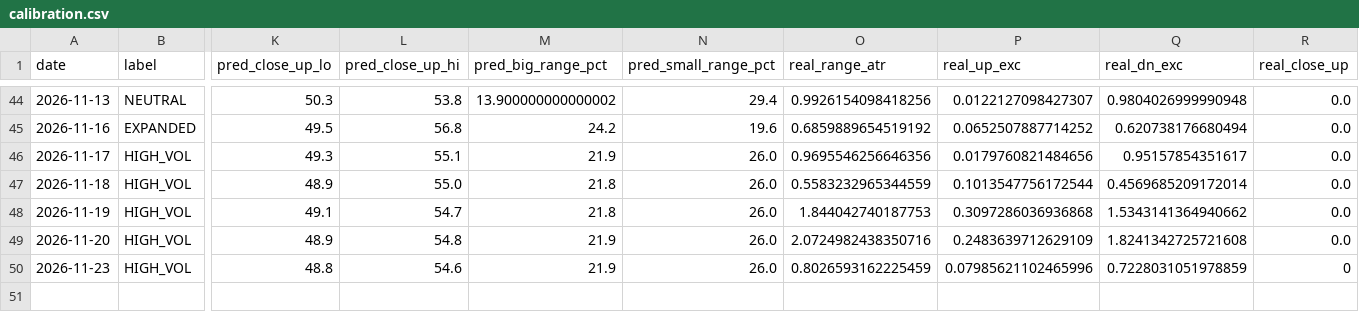
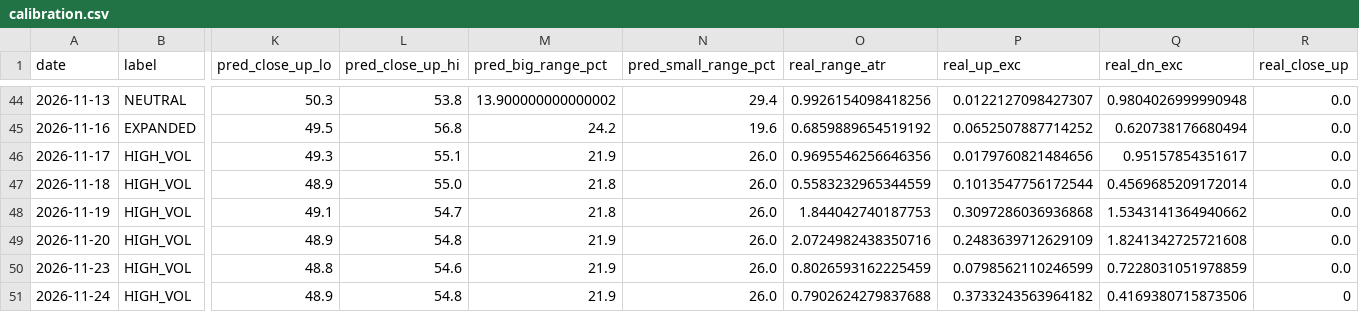
Before and after one commit to johnsontrades1/session-conditions, a CSV file: data/calibration.csv, drawn as a sheet; only a part is shown, gaps mark what is left out; rows hold the shown columns only; the diff names each change by its address in the sheet, - before the commit and + after, or states it on an @@ line.

```diff
--- a/data/calibration.csv
+++ b/data/calibration.csv
-P50 (real_up_exc): 0.07985621102465996
+P50 (real_up_exc): 0.0798562110246599
-R50 (real_close_up): 0
+R50 (real_close_up): 0.0
+row 51: 2026-11-24 | HIGH_VOL | 48.9 | 54.8 | 21.9 | 26.0 | 0.7902624279837688 | 0.3733243563964182 | 0.4169380715873506 | 0
```
Also changed, not shown: 2 other files.
